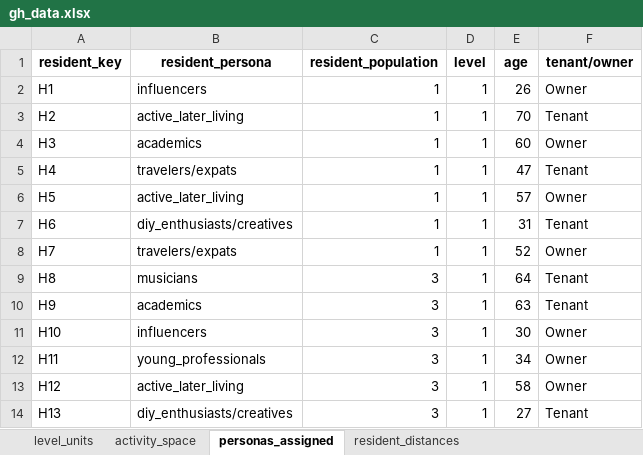
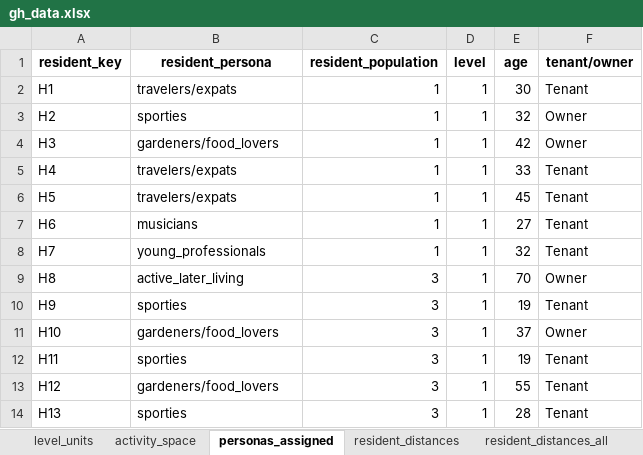
Before and after one commit to matpinj/studioG7copilot, an Excel workbook: sql/gh_data.xlsx, sheet personas_assigned, drawn as a sheet; only a part is shown; values as stored, in another font and other column widths than the file's, no borders; the diff covers the shown part only; the diff names each change by its address in the sheet, - before the commit and + after, or states it on an @@ line.

```diff
--- a/sql/gh_data.xlsx (sheet personas_assigned)
+++ b/sql/gh_data.xlsx (sheet personas_assigned)
+sheet tab: resident_distances_all
-B2 (resident_persona): influencers
+B2 (resident_persona): travelers/expats
-E2 (age): 26
+E2 (age): 30
-F2 (tenant/owner): Owner
+F2 (tenant/owner): Tenant
-B3 (resident_persona): active_later_living
+B3 (resident_persona): sporties
-E3 (age): 70
+E3 (age): 32
-F3 (tenant/owner): Tenant
+F3 (tenant/owner): Owner
-B4 (resident_persona): academics
+B4 (resident_persona): gardeners/food_lovers
-E4 (age): 60
+E4 (age): 42
-E5 (age): 47
+E5 (age): 33
-B6 (resident_persona): active_later_living
+B6 (resident_persona): travelers/expats
-E6 (age): 57
+E6 (age): 45
-F6 (tenant/owner): Owner
+F6 (tenant/owner): Tenant
-B7 (resident_persona): diy_enthusiasts/creatives
+B7 (resident_persona): musicians
-E7 (age): 31
+E7 (age): 27
-B8 (resident_persona): travelers/expats
+B8 (resident_persona): young_professionals
-E8 (age): 52
+E8 (age): 32
-F8 (tenant/owner): Owner
+F8 (tenant/owner): Tenant
-B9 (resident_persona): musicians
+B9 (resident_persona): active_later_living
-E9 (age): 64
+E9 (age): 70
-F9 (tenant/owner): Tenant
+F9 (tenant/owner): Owner
-B10 (resident_persona): academics
+B10 (resident_persona): sporties
-E10 (age): 63
+E10 (age): 19
-B11 (resident_persona): influencers
+B11 (resident_persona): gardeners/food_lovers
-E11 (age): 30
+E11 (age): 37
-B12 (resident_persona): young_professionals
+B12 (resident_persona): sporties
-E12 (age): 34
+E12 (age): 19
-F12:F13 (tenant/owner): Owner
+F12:F13 (tenant/owner): Tenant
-B13 (resident_persona): active_later_living
+B13 (resident_persona): gardeners/food_lovers
-E13 (age): 58
+E13 (age): 55
-B14 (resident_persona): diy_enthusiasts/creatives
+B14 (resident_persona): sporties
-E14 (age): 27
+E14 (age): 28
```
Also changed, not shown: 167 edited cells elsewhere in this sheet, sheet activity_space, sheet resident_distances, 28 other files.
